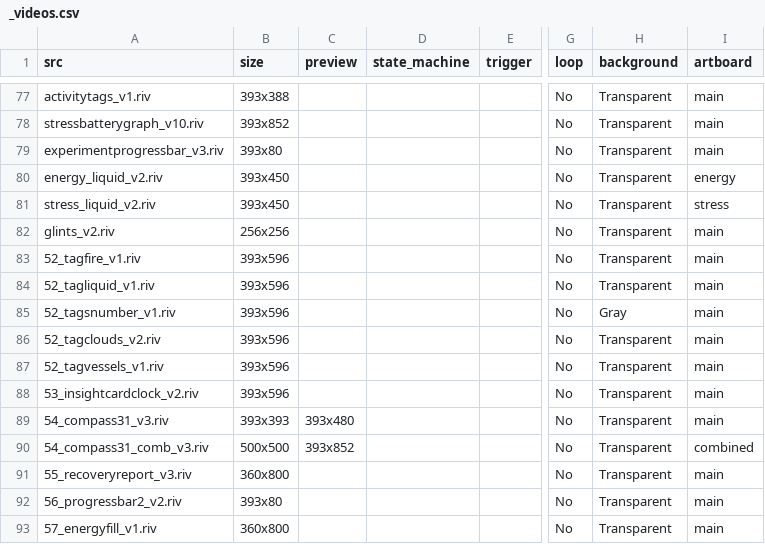
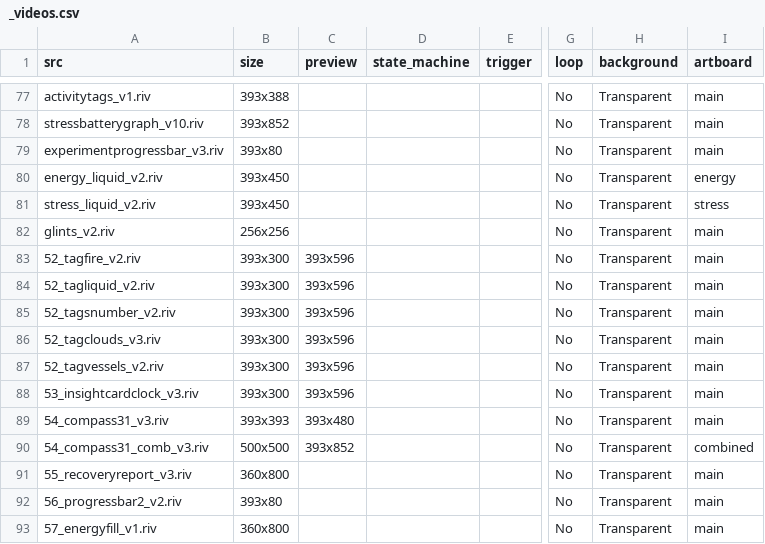
Before and after one commit to KurganskiYu/Rive, a CSV file: _videos.csv, drawn as a sheet; only a part is shown, gaps mark what is left out; the diff names each change by its address in the sheet, - before the commit and + after, or states it on an @@ line.

```diff
--- a/_videos.csv
+++ b/_videos.csv
-A83 (src): 52_tagfire_v1.riv
+A83 (src): 52_tagfire_v2.riv
-B83:B88 (size): 393x596
+B83:B88 (size): 393x300
-C83:C88 (preview): (empty)
+C83:C88 (preview): 393x596
-A84 (src): 52_tagliquid_v1.riv
+A84 (src): 52_tagliquid_v2.riv
-A85 (src): 52_tagsnumber_v1.riv
+A85 (src): 52_tagsnumber_v2.riv
-H85 (background): Gray
+H85 (background): Transparent
-A86 (src): 52_tagclouds_v2.riv
+A86 (src): 52_tagclouds_v3.riv
-A87 (src): 52_tagvessels_v1.riv
+A87 (src): 52_tagvessels_v2.riv
-A88 (src): 53_insightcardclock_v2.riv
+A88 (src): 53_insightcardclock_v3.riv
```
Also changed, not shown: 15 other files.
